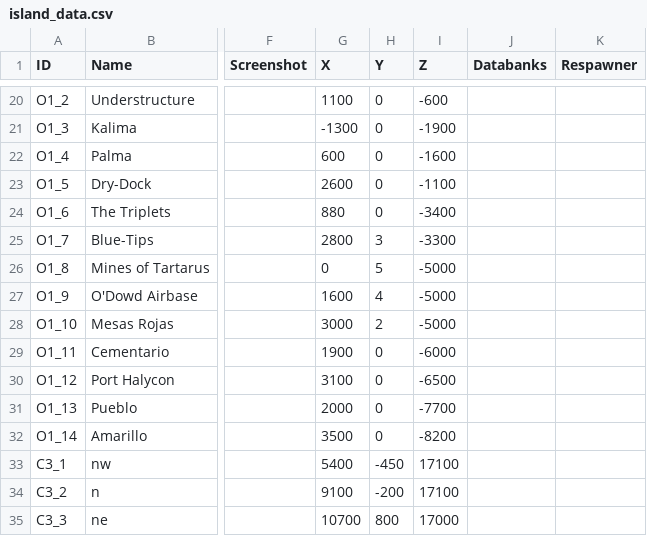
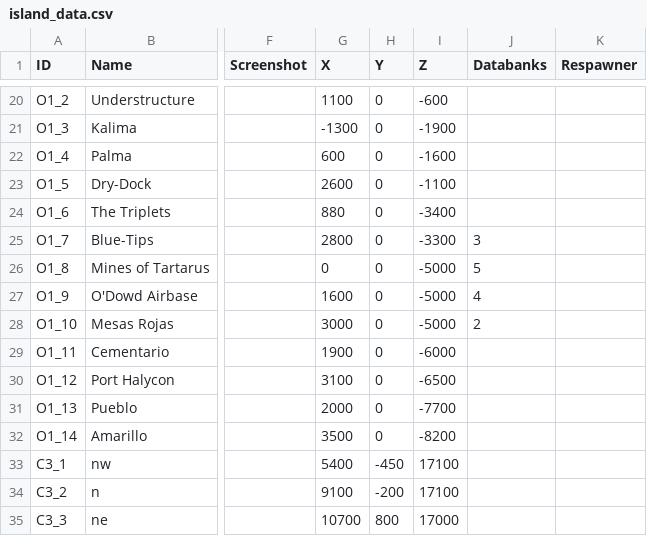
Before and after one commit to Jerodar/WAMap, a CSV file: data/2/island_data.csv, drawn as a sheet; only a part is shown, gaps mark what is left out; the diff names each change by its address in the sheet, - before the commit and + after, or states it on an @@ line.

Commit message:
Fixed error in databank data.

```diff
--- a/data/2/island_data.csv
+++ b/data/2/island_data.csv
-H25 (Y): 3
+H25 (Y): 0
-J25 (Databanks): (empty)
+J25 (Databanks): 3
-H26 (Y): 5
+H26 (Y): 0
-J26 (Databanks): (empty)
+J26 (Databanks): 5
-H27 (Y): 4
+H27 (Y): 0
-J27 (Databanks): (empty)
+J27 (Databanks): 4
-H28 (Y): 2
+H28 (Y): 0
-J28 (Databanks): (empty)
+J28 (Databanks): 2
```
